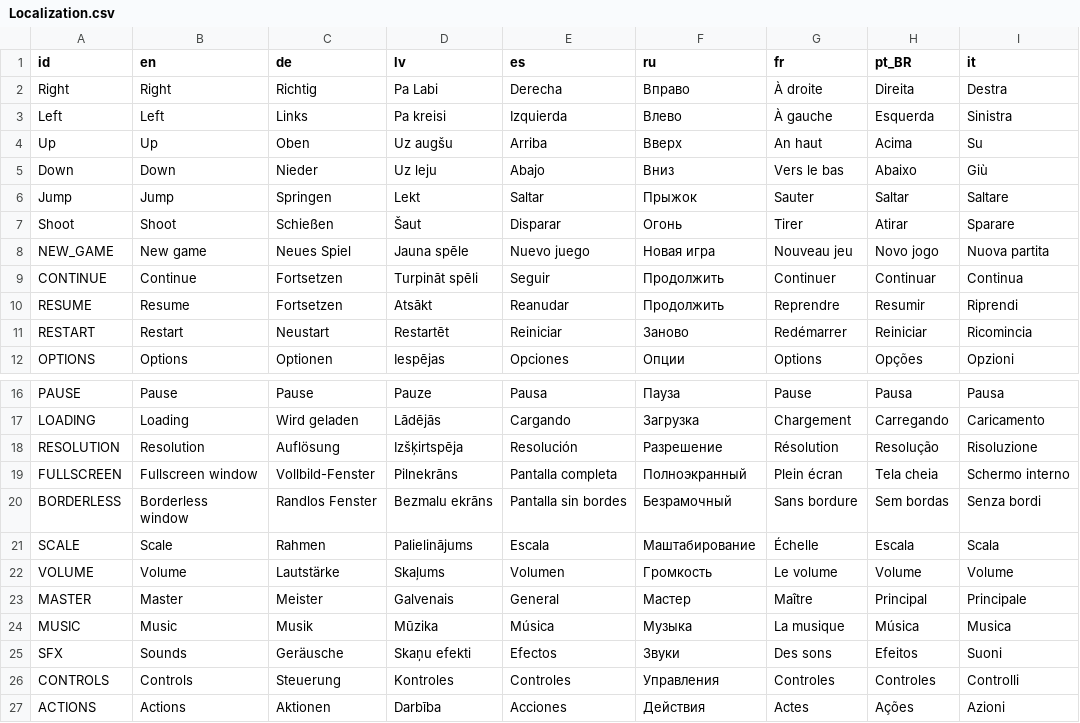
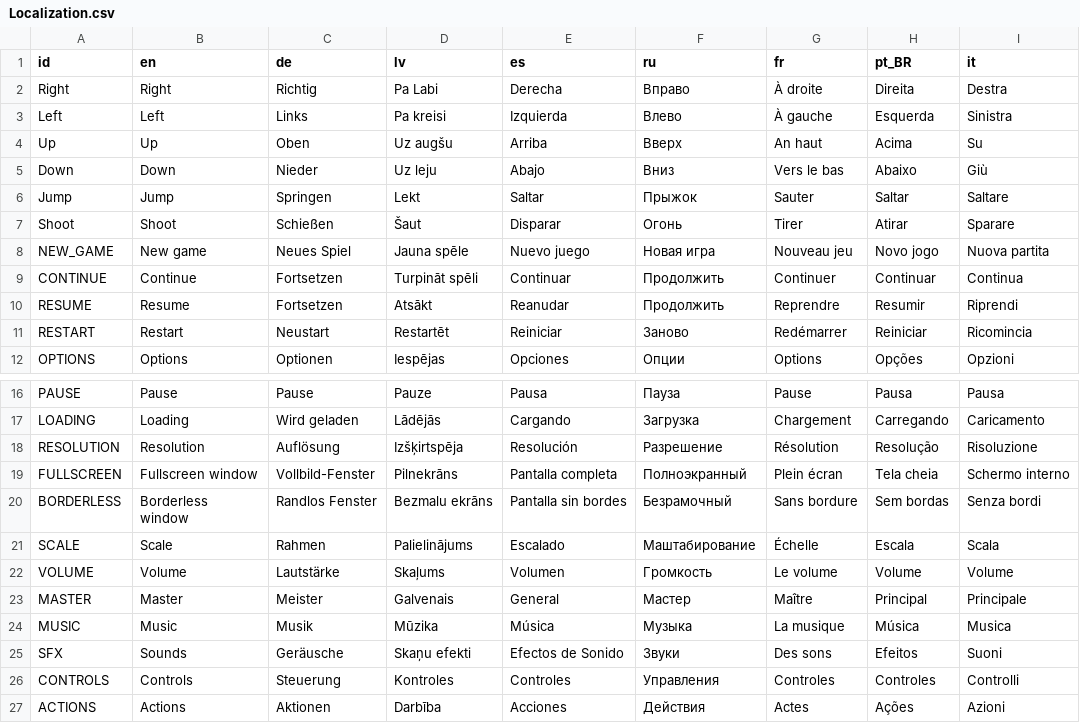
Before and after one commit to nezvers/Godot-GameTemplate, a CSV file: GameTemplate/Localization/Localization.csv, drawn as a sheet; only a part is shown, gaps mark what is left out.

Commit message:
add some native spanish words

```diff
--- a/GameTemplate/Localization/Localization.csv
+++ b/GameTemplate/Localization/Localization.csv
@@ -8,3 +8,3 @@ Shoot,Shoot,Schießen,Šaut,Disparar,Огонь,Tirer,Atirar,Sparare
 NEW_GAME,New game,Neues Spiel,Jauna spēle,Nuevo juego,Новая игра,Nouveau jeu,Novo jogo,Nuova partita
-CONTINUE,Continue,Fortsetzen,Turpināt spēli,Seguir,Продолжить,Continuer,Continuar,Continua
+CONTINUE,Continue,Fortsetzen,Turpināt spēli,Continuar,Продолжить,Continuer,Continuar,Continua
 RESUME,Resume,Fortsetzen,Atsākt,Reanudar,Продолжить,Reprendre,Resumir,Riprendi
@@ -20,3 +20,3 @@ FULLSCREEN,Fullscreen window,Vollbild-Fenster,Pilnekrāns,Pantalla completa,По
 BORDERLESS,Borderless window,Randlos Fenster,Bezmalu ekrāns,Pantalla sin bordes,Безрамочный,Sans bordure,Sem bordas,Senza bordi
-SCALE,Scale,Rahmen,Palielinājums,Escala,Маштабирование,Échelle,Escala,Scala
+SCALE,Scale,Rahmen,Palielinājums,Escalado,Маштабирование,Échelle,Escala,Scala
 VOLUME,Volume,Lautstärke,Skaļums,Volumen,Громкость,Le volume,Volume,Volume
@@ -24,3 +24,3 @@ MASTER,Master,Meister,Galvenais,General,Мастер,Maître,Principal,Principal
 MUSIC,Music,Musik,Mūzika,Música,Музыка,La musique,Música,Musica
-SFX,Sounds,Geräusche,Skaņu efekti,Efectos,Звуки,Des sons,Efeitos,Suoni
+SFX,Sounds,Geräusche,Skaņu efekti,Efectos de Sonido,Звуки,Des sons,Efeitos,Suoni
 CONTROLS,Controls,Steuerung,Kontroles,Controles,Управления,Controles,Controles,Controlli
```
